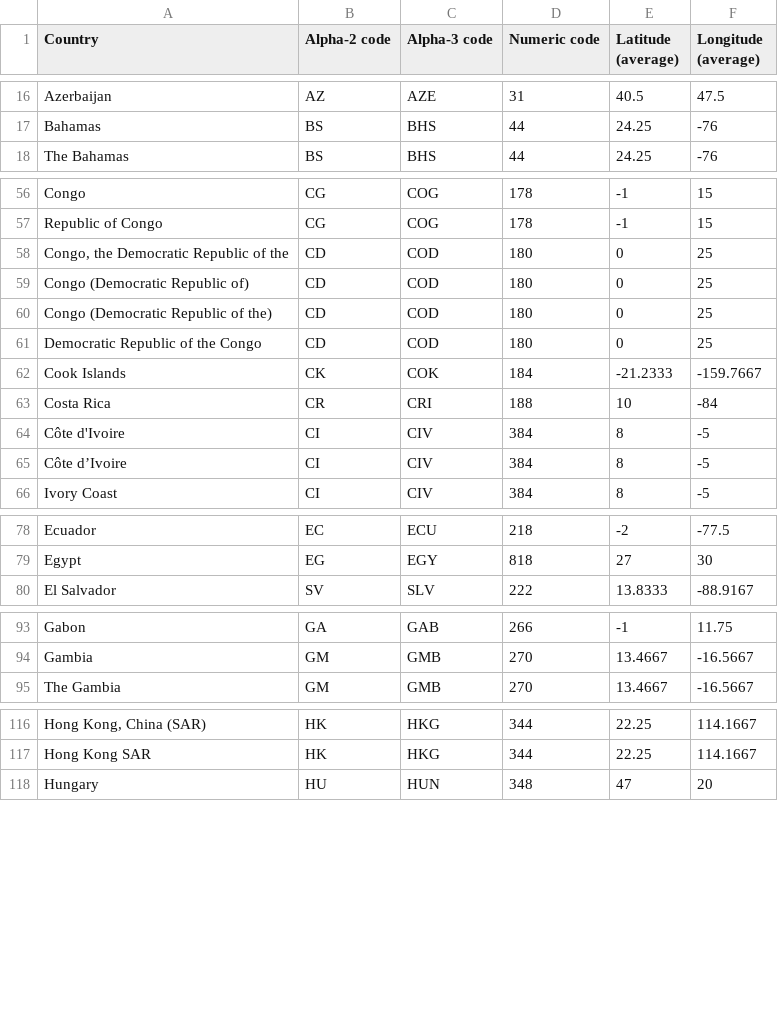
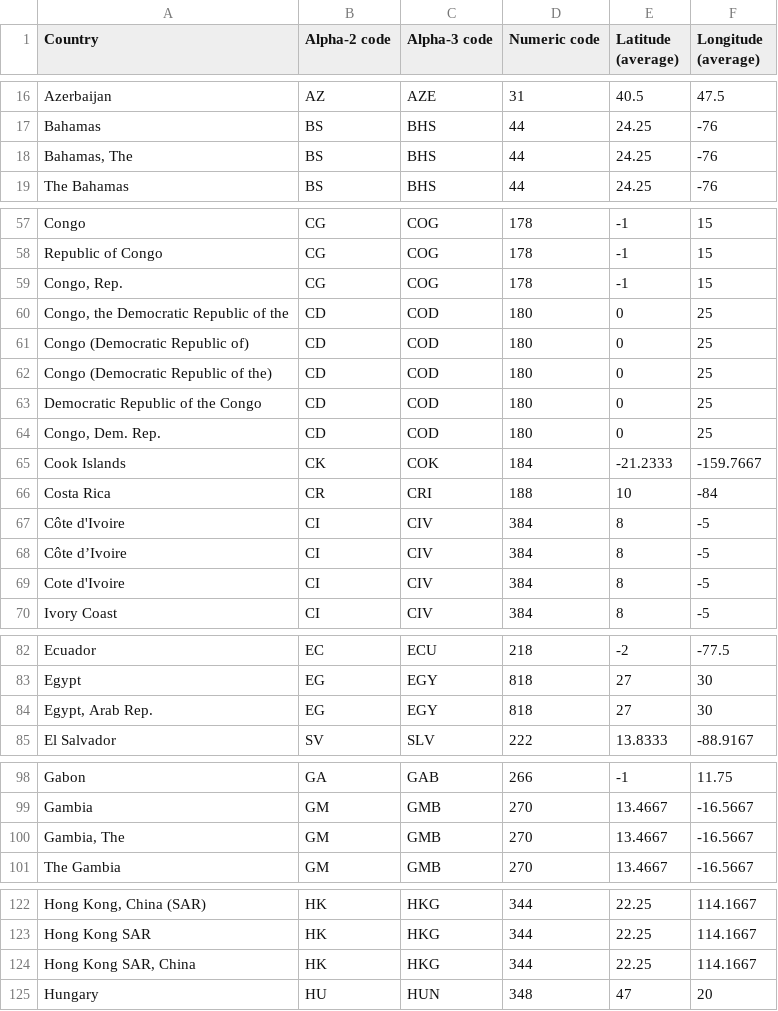
Before and after one commit to smallmultiples/undp-vaccine-response, a CSV file: data/countries_codes_and_coordinates.csv, drawn as a sheet; only a part is shown, gaps mark what is left out; the diff covers the shown part only; the diff names each change by its address in the sheet, - before the commit and + after, or states it on an @@ line.

```diff
--- a/data/countries_codes_and_coordinates.csv
+++ b/data/countries_codes_and_coordinates.csv
+row 18: Bahamas, The | BS | BHS | 44 | 24.25 | -76
+row 59: Congo, Rep. | CG | COG | 178 | -1 | 15
+row 64: Congo, Dem. Rep. | CD | COD | 180 | 0 | 25
+row 69: Cote d'Ivoire | CI | CIV | 384 | 8 | -5
+row 84: Egypt, Arab Rep. | EG | EGY | 818 | 27 | 30
+row 100: Gambia, The | GM | GMB | 270 | 13.4667 | -16.5667
+row 124: Hong Kong SAR, China | HK | HKG | 344 | 22.25 | 114.1667
```
Also changed, not shown: 6 added rows elsewhere in this file, 6 other files.
